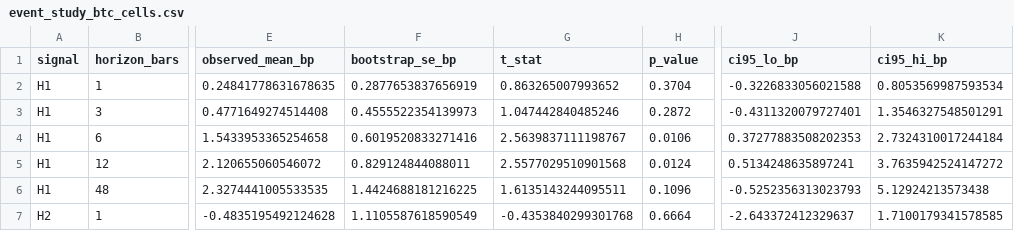
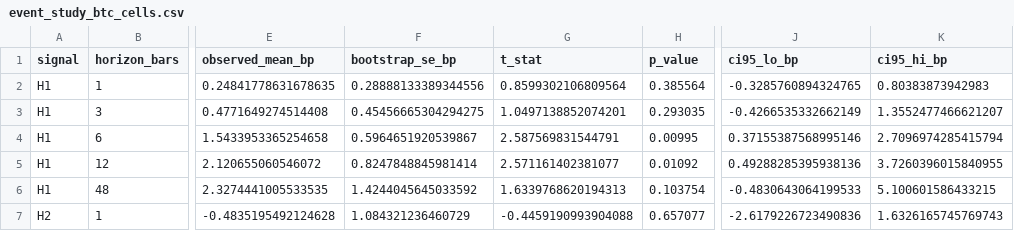
Before and after one commit to AaroNLaU0307/orderflow-research-engine, a CSV file: reports/event_study_btc_cells.csv, drawn as a sheet; only a part is shown, gaps mark what is left out; the diff covers the shown part only; the diff names each change by its address in the sheet, - before the commit and + after, or states it on an @@ line.

```diff
--- a/reports/event_study_btc_cells.csv
+++ b/reports/event_study_btc_cells.csv
-F2 (bootstrap_se_bp): 0.2877653837656919
+F2 (bootstrap_se_bp): 0.28888133389344556
-G2 (t_stat): 0.863265007993652
+G2 (t_stat): 0.8599302106809564
-H2 (p_value): 0.3704
+H2 (p_value): 0.385564
-J2 (ci95_lo_bp): -0.3226833056021588
+J2 (ci95_lo_bp): -0.3285760894324765
-K2 (ci95_hi_bp): 0.8053569987593534
+K2 (ci95_hi_bp): 0.80383873942983
-F3 (bootstrap_se_bp): 0.4555522354139973
+F3 (bootstrap_se_bp): 0.45456665304294275
-G3 (t_stat): 1.047442840485246
+G3 (t_stat): 1.0497138852074201
-H3 (p_value): 0.2872
+H3 (p_value): 0.293035
-J3 (ci95_lo_bp): -0.4311320079727401
+J3 (ci95_lo_bp): -0.4266535332662149
-K3 (ci95_hi_bp): 1.3546327548501291
+K3 (ci95_hi_bp): 1.3552477466621207
-F4 (bootstrap_se_bp): 0.6019520833271416
+F4 (bootstrap_se_bp): 0.5964651920539867
-G4 (t_stat): 2.5639837111198767
+G4 (t_stat): 2.587569831544791
-H4 (p_value): 0.0106
+H4 (p_value): 0.00995
-J4 (ci95_lo_bp): 0.37277883508202353
+J4 (ci95_lo_bp): 0.37155387568995146
-K4 (ci95_hi_bp): 2.7324310017244184
+K4 (ci95_hi_bp): 2.7096974285415794
-F5 (bootstrap_se_bp): 0.829124844088011
+F5 (bootstrap_se_bp): 0.8247848845981414
-G5 (t_stat): 2.5577029510901568
+G5 (t_stat): 2.571161402381077
-H5 (p_value): 0.0124
+H5 (p_value): 0.01092
-J5 (ci95_lo_bp): 0.5134248635897241
+J5 (ci95_lo_bp): 0.49288285395938136
-K5 (ci95_hi_bp): 3.7635942524147272
+K5 (ci95_hi_bp): 3.7260396015840955
-F6 (bootstrap_se_bp): 1.4424688181216225
+F6 (bootstrap_se_bp): 1.4244045645033592
-G6 (t_stat): 1.6135143244095511
+G6 (t_stat): 1.6339768620194313
-H6 (p_value): 0.1096
+H6 (p_value): 0.103754
-J6 (ci95_lo_bp): -0.5252356313023793
+J6 (ci95_lo_bp): -0.4830643064199533
-K6 (ci95_hi_bp): 5.12924213573438
+K6 (ci95_hi_bp): 5.100601586433215
-F7 (bootstrap_se_bp): 1.1105587618590549
+F7 (bootstrap_se_bp): 1.084321236460729
-G7 (t_stat): -0.4353840299301768
+G7 (t_stat): -0.4459190993904088
-H7 (p_value): 0.6664
+H7 (p_value): 0.657077
-J7 (ci95_lo_bp): -2.643372412329637
+J7 (ci95_lo_bp): -2.6179226723490836
-K7 (ci95_hi_bp): 1.7100179341578585
+K7 (ci95_hi_bp): 1.6326165745769743
```
Also changed, not shown: 70 edited cells elsewhere in this file, 2 other files.
